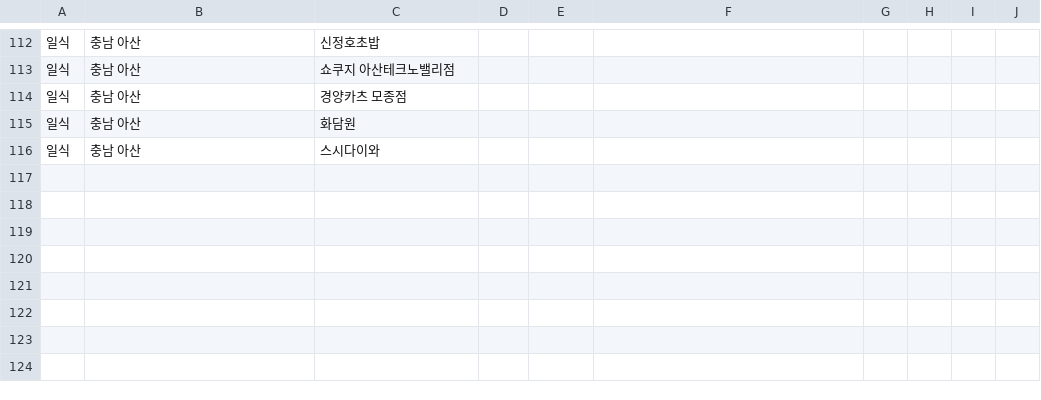
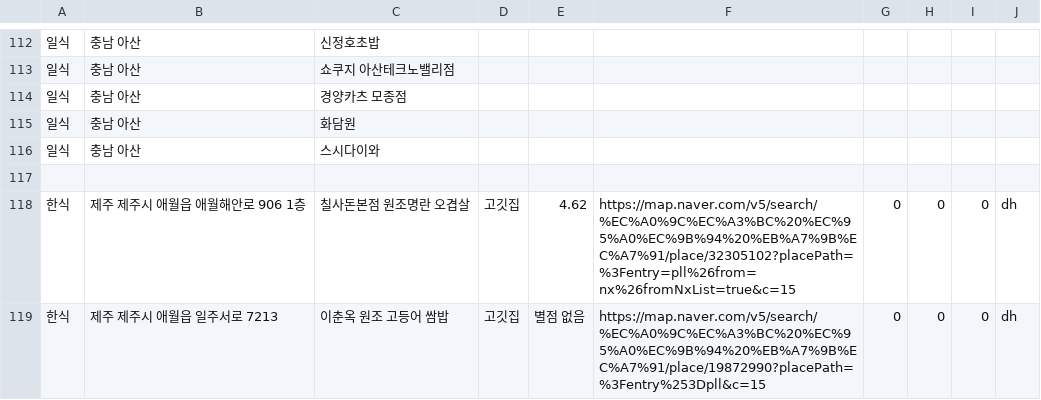
Before and after one commit to OSS-3-MINTAEK/Recomendataion_Place, a CSV file: place_data.csv, drawn as a sheet; only a part is shown, gaps mark what is left out.

Commit message:
jeju_place_data.csv

```diff
--- a/place_data.csv
+++ b/place_data.csv
@@ -116 +116,4 @@
 일식,충남 아산,스시다이와
+
+한식,제주 제주시 애월읍 애월해안로 906 1층, 칠사돈본점 원조명란 오겹살, 고깃집, 4.62, https://map.naver.com/v5/search/%EC%A0%9C%EC%A3%BC%20%EC%95%A0%EC%9B%94%20%EB%A7%9B%EC%A7%91/place/32305102?placePath=%3Fentry=pll%26from=nx%26fromNxList=true&c=15,0,0,0,dh
+한식,제주 제주시 애월읍 일주서로 7213, 이춘옥 원조 고등어 쌈밥, 고깃집, 별점 없음, https://map.naver.com/v5/search/%EC%A0%9C%EC%A3%BC%20%EC%95%A0%EC%9B%94%20%EB%A7%9B%EC%A7%91/place/19872990?placePath=%3Fentry%253Dpll&c=15,0,0,0,dh
```
